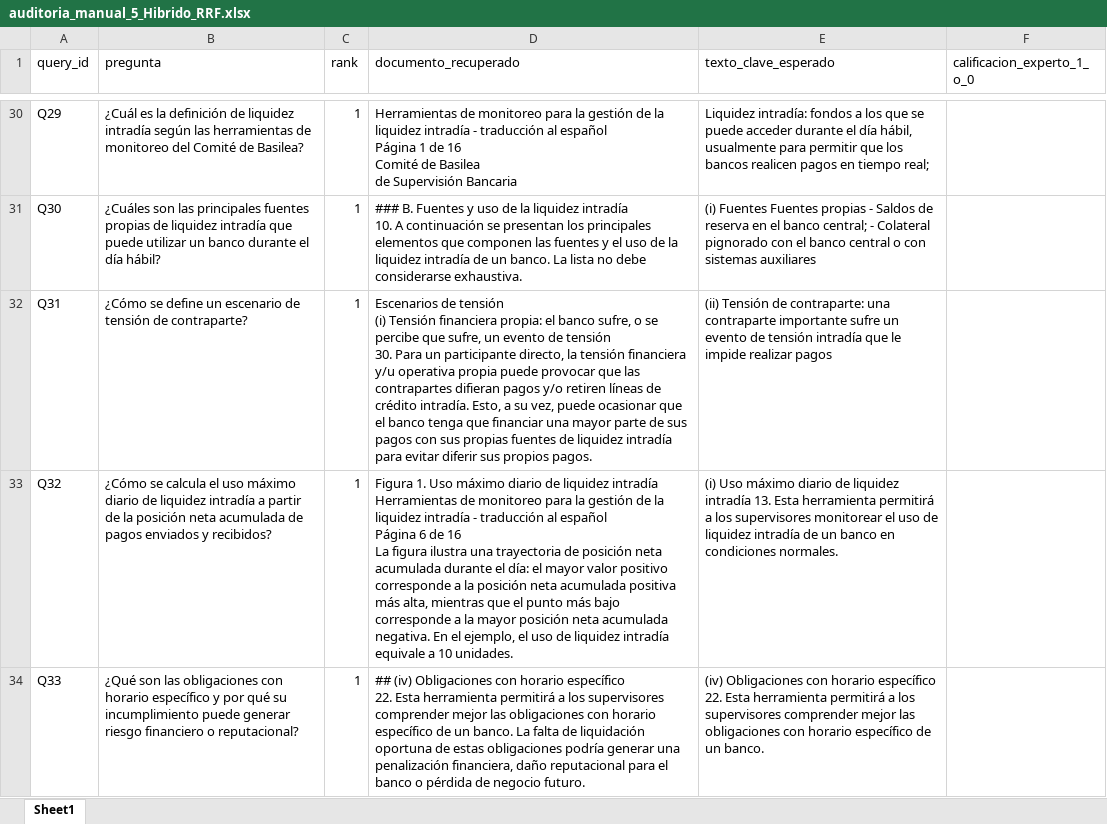
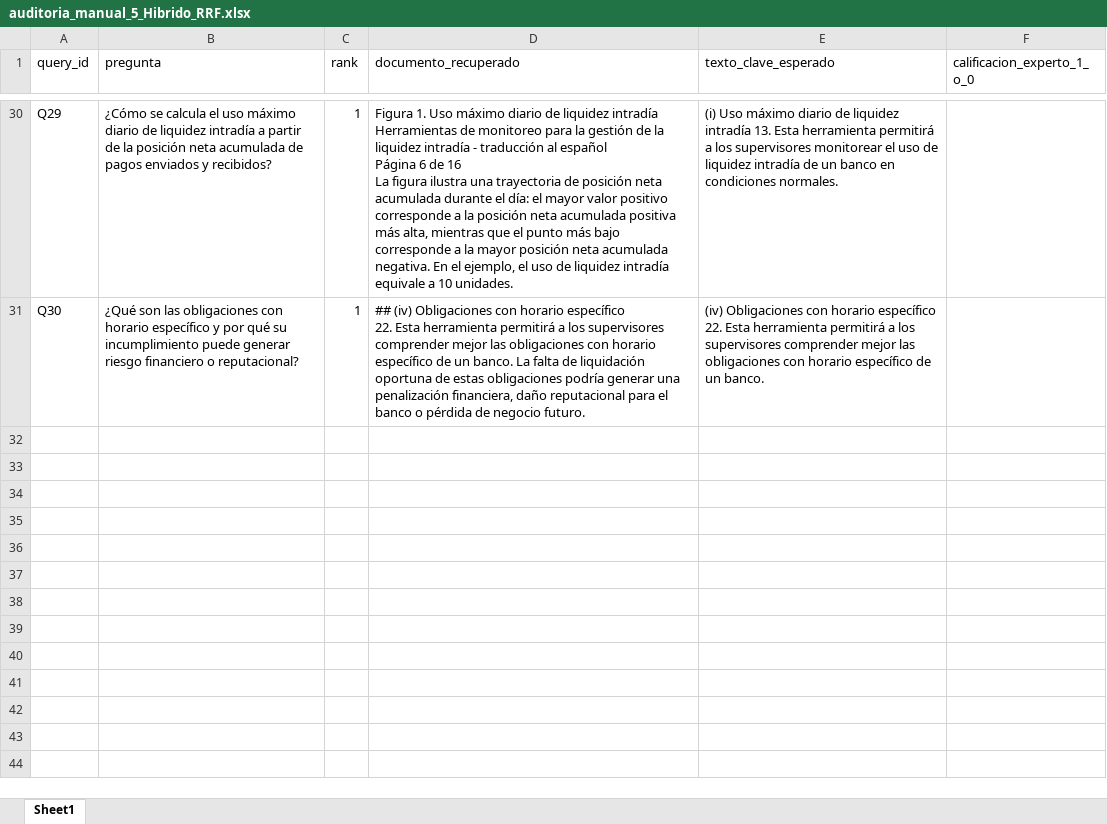
Before and after one commit to alexandro-mayoral-teran/proyecto_disf_npl, an Excel workbook: data/03_output/evaluaciones/auditoria_manual_5_Hibrido_RRF.xlsx, sheet Sheet1, drawn as a sheet; only a part is shown, gaps mark what is left out; values as stored, in another font and other column widths than the file's, no borders; ↵ is a line break in a cell; the diff covers the shown part only; the diff names each change by its address in the sheet, - before the commit and + after, or states it on an @@ line.

```diff
--- a/data/03_output/evaluaciones/auditoria_manual_5_Hibrido_RRF.xlsx (sheet Sheet1)
+++ b/data/03_output/evaluaciones/auditoria_manual_5_Hibrido_RRF.xlsx (sheet Sheet1)
-B30 (pregunta): ¿Cuál es la definición de liquidez intradía según las herramientas de monitoreo del Comité de Basilea?
+B30 (pregunta): ¿Cómo se calcula el uso máximo diario de liquidez intradía a partir de la posición neta acumulada de pagos enviados y recibidos?
-D30 (documento_recuperado): Herramientas de monitoreo para la gestión de la liquidez intradía - traducción al español ↵ Página 1 de 16 ↵ Comité de Basilea ↵ de Supervisión Bancaria
+D30 (documento_recuperado): Figura 1. Uso máximo diario de liquidez intradía ↵ Herramientas de monitoreo para la gestión de la liquidez intradía - traducción al español ↵ Página 6 de 16 ↵ La figura ilustra una trayectoria de posición neta acumulada durante el día: el mayor valor positivo corresponde a la posición neta acumulada positiva más alta, mientras que el punto más bajo corresponde a la mayor posición neta acumulada negativa. En el ejemplo, el uso de liquidez intradía equivale a 10 unidades.
-E30 (texto_clave_esperado): Liquidez intradía: fondos a los que se puede acceder durante el día hábil, usualmente para permitir que los bancos realicen pagos en tiempo real;
+E30 (texto_clave_esperado): (i) Uso máximo diario de liquidez intradía 13. Esta herramienta permitirá a los supervisores monitorear el uso de liquidez intradía de un banco en condiciones normales.
-B31 (pregunta): ¿Cuáles son las principales fuentes propias de liquidez intradía que puede utilizar un banco durante el día hábil?
+B31 (pregunta): ¿Qué son las obligaciones con horario específico y por qué su incumplimiento puede generar riesgo financiero o reputacional?
-D31 (documento_recuperado): ### B. Fuentes y uso de la liquidez intradía ↵ 10. A continuación se presentan los principales elementos que componen las fuentes y el uso de la liquidez intradía de un banco. La lista no debe considerarse exhaustiva.
+D31 (documento_recuperado): ## (iv) Obligaciones con horario específico ↵ 22. Esta herramienta permitirá a los supervisores comprender mejor las obligaciones con horario específico de un banco. La falta de liquidación oportuna de estas obligaciones podría generar una penalización financiera, daño reputacional para el banco o pérdida de negocio futuro.
-E31 (texto_clave_esperado): (i) Fuentes Fuentes propias - Saldos de reserva en el banco central; - Colateral pignorado con el banco central o con sistemas auxiliares
+E31 (texto_clave_esperado): (iv) Obligaciones con horario específico 22. Esta herramienta permitirá a los supervisores comprender mejor las obligaciones con horario específico de un banco.
-row 32: Q31 | ¿Cómo se define un escenario de tensión de contraparte? | 1 | Escenarios de tensión ↵ (i) Tensión financiera propia: el banco sufre, o se percibe que sufre, un evento de tensión ↵ 30. Para un participante directo, la tensión financiera y/u operativa propia puede provocar que las contrapartes difieran pagos y/o retiren líneas de crédito intradía. Esto, a su vez, puede ocasionar que el banco tenga que financiar una mayor parte de sus pagos con sus propias fuentes de liquidez intradía para evitar diferir sus propios pagos. | (ii) Tensión de contraparte: una contraparte importante sufre un evento de tensión intradía que le impide realizar pagos
-row 33: Q32 | ¿Cómo se calcula el uso máximo diario de liquidez intradía a partir de la posición neta acumulada de pagos enviados y recibidos? | 1 | Figura 1. Uso máximo diario de liquidez intradía ↵ Herramientas de monitoreo para la gestión de la liquidez intradía - traducción al español ↵ Página 6 de 16 ↵ La figura ilustra una trayectoria de posición neta acumulada durante el día: el mayor valor positivo corresponde a la posición neta acumulada positiva más alta, mientras que el punto más bajo corresponde a la mayor posición neta acumulada negativa. En el ejemplo, el uso de liquidez intradía equivale a 10 unidades. | (i) Uso máximo diario de liquidez intradía 13. Esta herramienta permitirá a los supervisores monitorear el uso de liquidez intradía de un banco en condiciones normales.
-row 34: Q33 | ¿Qué son las obligaciones con horario específico y por qué su incumplimiento puede generar riesgo financiero o reputacional? | 1 | ## (iv) Obligaciones con horario específico ↵ 22. Esta herramienta permitirá a los supervisores comprender mejor las obligaciones con horario específico de un banco. La falta de liquidación oportuna de estas obligaciones podría generar una penalización financiera, daño reputacional para el banco o pérdida de negocio futuro. | (iv) Obligaciones con horario específico 22. Esta herramienta permitirá a los supervisores comprender mejor las obligaciones con horario específico de un banco.
```
Also changed, not shown: 60 edited cells elsewhere in this sheet, data/03_output/evaluaciones/auditoria_manual_2_TF-IDF.xlsx, data/03_output/evaluaciones/auditoria_manual_4_Embeddings.xlsx, 36 other files.
